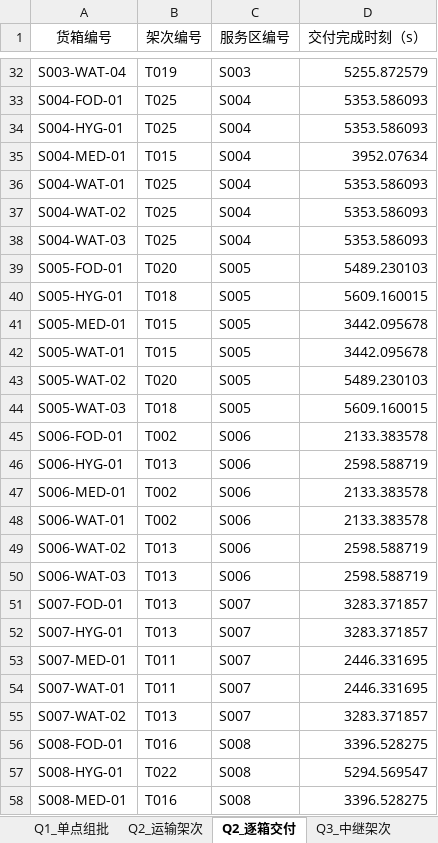
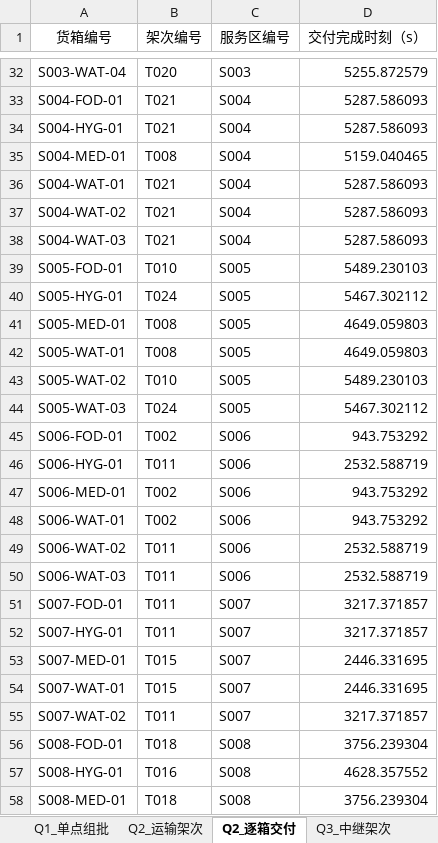
Before and after one commit to my-username111111/shumo, an Excel workbook: results_q2_time/selection/q2_time_result_template.xlsx, sheet Q2_逐箱交付, drawn as a sheet; only a part is shown, gaps mark what is left out; values as stored, in another font and other column widths than the file's, no borders; the diff covers the shown part only; the diff names each change by its address in the sheet, - before the commit and + after, or states it on an @@ line.

```diff
--- a/results_q2_time/selection/q2_time_result_template.xlsx (sheet Q2_逐箱交付)
+++ b/results_q2_time/selection/q2_time_result_template.xlsx (sheet Q2_逐箱交付)
-B32 (架次编号): T019
+B32 (架次编号): T020
-B33:B34 (架次编号): T025
+B33:B34 (架次编号): T021
-D33:D34 (交付完成时刻（s）): 5353.586093
+D33:D34 (交付完成时刻（s）): 5287.586093
-B35 (架次编号): T015
+B35 (架次编号): T008
-D35 (交付完成时刻（s）): 3952.07634
+D35 (交付完成时刻（s）): 5159.040465
-B36:B38 (架次编号): T025
+B36:B38 (架次编号): T021
-D36:D38 (交付完成时刻（s）): 5353.586093
+D36:D38 (交付完成时刻（s）): 5287.586093
-B39 (架次编号): T020
+B39 (架次编号): T010
-B40 (架次编号): T018
+B40 (架次编号): T024
-D40 (交付完成时刻（s）): 5609.160015
+D40 (交付完成时刻（s）): 5467.302112
-B41:B42 (架次编号): T015
+B41:B42 (架次编号): T008
-D41:D42 (交付完成时刻（s）): 3442.095678
+D41:D42 (交付完成时刻（s）): 4649.059803
-B43 (架次编号): T020
+B43 (架次编号): T010
-B44 (架次编号): T018
+B44 (架次编号): T024
-D44 (交付完成时刻（s）): 5609.160015
+D44 (交付完成时刻（s）): 5467.302112
-D45 (交付完成时刻（s）): 2133.383578
+D45 (交付完成时刻（s）): 943.753292
-B46 (架次编号): T013
+B46 (架次编号): T011
-D46 (交付完成时刻（s）): 2598.588719
+D46 (交付完成时刻（s）): 2532.588719
-D47:D48 (交付完成时刻（s）): 2133.383578
+D47:D48 (交付完成时刻（s）): 943.753292
-B49:B52 (架次编号): T013
+B49:B52 (架次编号): T011
-D49:D50 (交付完成时刻（s）): 2598.588719
+D49:D50 (交付完成时刻（s）): 2532.588719
-D51:D52 (交付完成时刻（s）): 3283.371857
+D51:D52 (交付完成时刻（s）): 3217.371857
-B53:B54 (架次编号): T011
+B53:B54 (架次编号): T015
-B55 (架次编号): T013
+B55 (架次编号): T011
-D55 (交付完成时刻（s）): 3283.371857
+D55 (交付完成时刻（s）): 3217.371857
-B56 (架次编号): T016
+B56 (架次编号): T018
-D56 (交付完成时刻（s）): 3396.528275
+D56 (交付完成时刻（s）): 3756.239304
-B57 (架次编号): T022
+B57 (架次编号): T016
-D57 (交付完成时刻（s）): 5294.569547
+D57 (交付完成时刻（s）): 4628.357552
-B58 (架次编号): T016
+B58 (架次编号): T018
-D58 (交付完成时刻（s）): 3396.528275
+D58 (交付完成时刻（s）): 3756.239304
```
Also changed, not shown: 64 edited cells elsewhere in this sheet, sheet Q2_运输架次, 35 other files.
